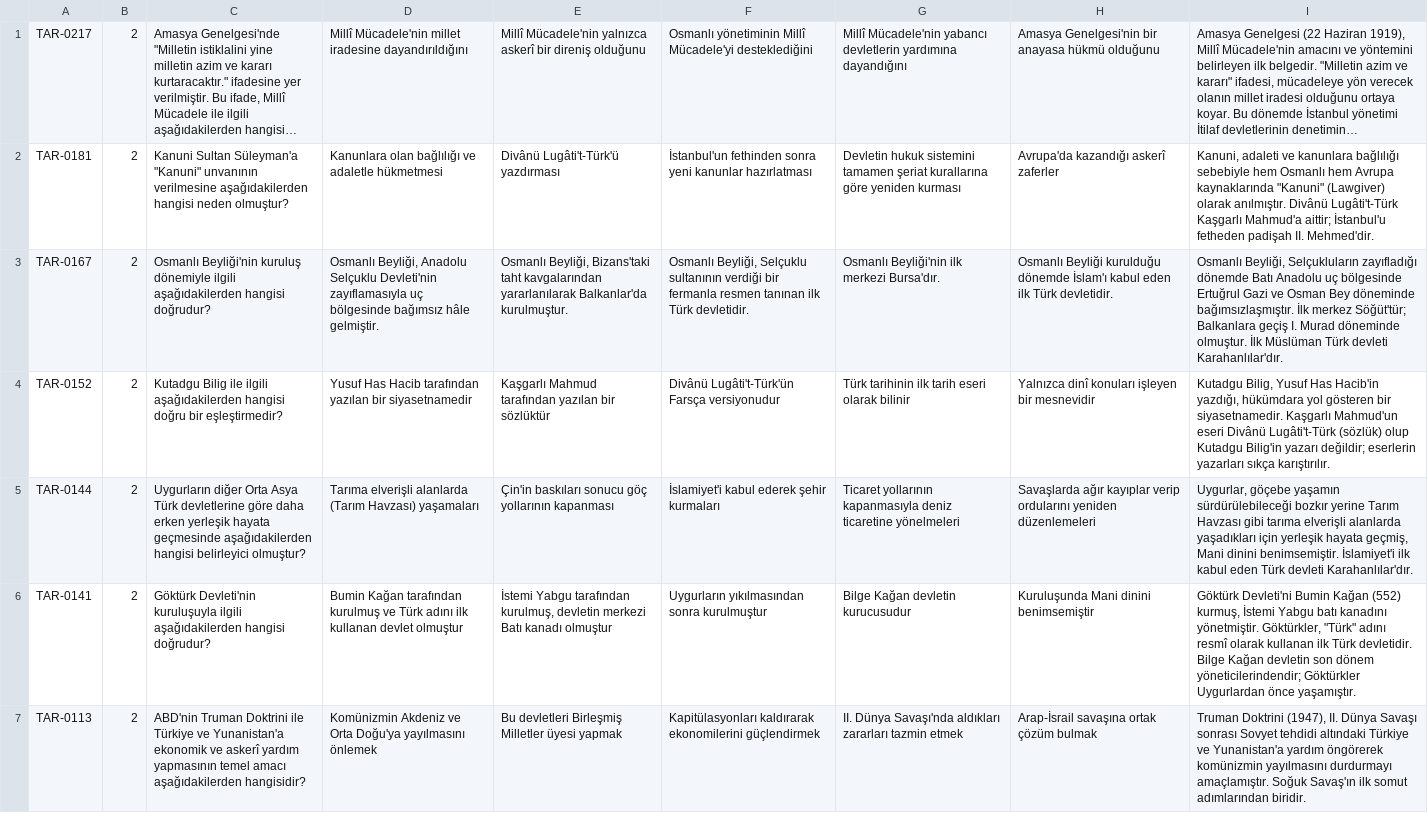
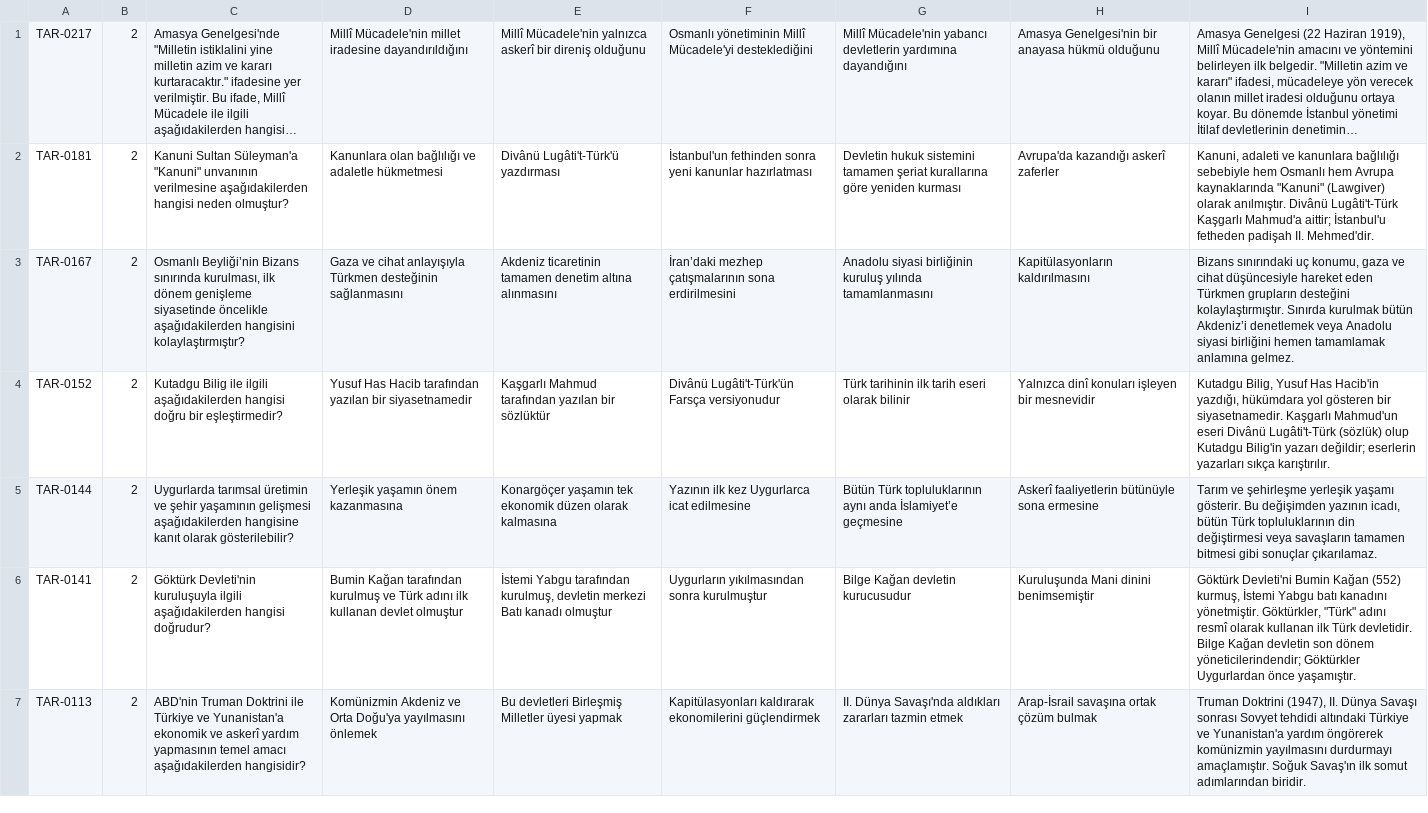
Before and after one commit to yurdakulaykut16-oss/Kpss-Orta-retim, a TSV file: data/kaynaklar/yukselt_1_tarih.tsv, drawn as a sheet; only a part is shown; long unchanged cells end in …; the diff covers the shown part only; the diff names each change by its address in the sheet, - before the commit and + after, or states it on an @@ line.

```diff
--- a/data/kaynaklar/yukselt_1_tarih.tsv
+++ b/data/kaynaklar/yukselt_1_tarih.tsv
-C3: Osmanlı Beyliği'nin kuruluş dönemiyle ilgili aşağıdakilerden hangisi doğrudur?
+C3: Osmanlı Beyliği’nin Bizans sınırında kurulması, ilk dönem genişleme siyasetinde öncelikle aşağıdakilerden hangisini kolaylaştırmıştır?
-D3: Osmanlı Beyliği, Anadolu Selçuklu Devleti'nin zayıflamasıyla uç bölgesinde bağımsız hâle gelmiştir.
+D3: Gaza ve cihat anlayışıyla Türkmen desteğinin sağlanmasını
-E3: Osmanlı Beyliği, Bizans'taki taht kavgalarından yararlanılarak Balkanlar'da kurulmuştur.
+E3: Akdeniz ticaretinin tamamen denetim altına alınmasını
-F3: Osmanlı Beyliği, Selçuklu sultanının verdiği bir fermanla resmen tanınan ilk Türk devletidir.
+F3: İran’daki mezhep çatışmalarının sona erdirilmesini
-G3: Osmanlı Beyliği'nin ilk merkezi Bursa'dır.
+G3: Anadolu siyasi birliğinin kuruluş yılında tamamlanmasını
-H3: Osmanlı Beyliği kurulduğu dönemde İslam'ı kabul eden ilk Türk devletidir.
+H3: Kapitülasyonların kaldırılmasını
-I3: Osmanlı Beyliği, Selçukluların zayıfladığı dönemde Batı Anadolu uç bölgesinde Ertuğrul Gazi ve Osman Bey döneminde bağımsızlaşmıştır. İlk merkez Söğüt'tür; Balkanlara geçiş I. Murad döneminde olmuştur. İlk Müslüman Türk devleti Karahanlılar'dır.
+I3: Bizans sınırındaki uç konumu, gaza ve cihat düşüncesiyle hareket eden Türkmen grupların desteğini kolaylaştırmıştır. Sınırda kurulmak bütün Akdeniz’i denetlemek veya Anadolu siyasi birliğini hemen tamamlamak anlamına gelmez.
-C5: Uygurların diğer Orta Asya Türk devletlerine göre daha erken yerleşik hayata geçmesinde aşağıdakilerden hangisi belirleyici olmuştur?
+C5: Uygurlarda tarımsal üretimin ve şehir yaşamının gelişmesi aşağıdakilerden hangisine kanıt olarak gösterilebilir?
-D5: Tarıma elverişli alanlarda (Tarım Havzası) yaşamaları
+D5: Yerleşik yaşamın önem kazanmasına
-E5: Çin'in baskıları sonucu göç yollarının kapanması
+E5: Konargöçer yaşamın tek ekonomik düzen olarak kalmasına
-F5: İslamiyet'i kabul ederek şehir kurmaları
+F5: Yazının ilk kez Uygurlarca icat edilmesine
-G5: Ticaret yollarının kapanmasıyla deniz ticaretine yönelmeleri
+G5: Bütün Türk topluluklarının aynı anda İslamiyet’e geçmesine
-H5: Savaşlarda ağır kayıplar verip ordularını yeniden düzenlemeleri
+H5: Askerî faaliyetlerin bütünüyle sona ermesine
-I5: Uygurlar, göçebe yaşamın sürdürülebileceği bozkır yerine Tarım Havzası gibi tarıma elverişli alanlarda yaşadıkları için yerleşik hayata geçmiş, Mani dinini benimsemiştir. İslamiyet'i ilk kabul eden Türk devleti Karahanlılar'dır.
+I5: Tarım ve şehirleşme yerleşik yaşamı gösterir. Bu değişimden yazının icadı, bütün Türk topluluklarının din değiştirmesi veya savaşların tamamen bitmesi gibi sonuçlar çıkarılamaz.
```
Also changed, not shown: 22 edited cells elsewhere in this file, data/kaynaklar/yukselt_2_cografya_vatandaslik.tsv, data/kaynaklar/yukselt_3_turkce_guncel.tsv, 11 other files.
